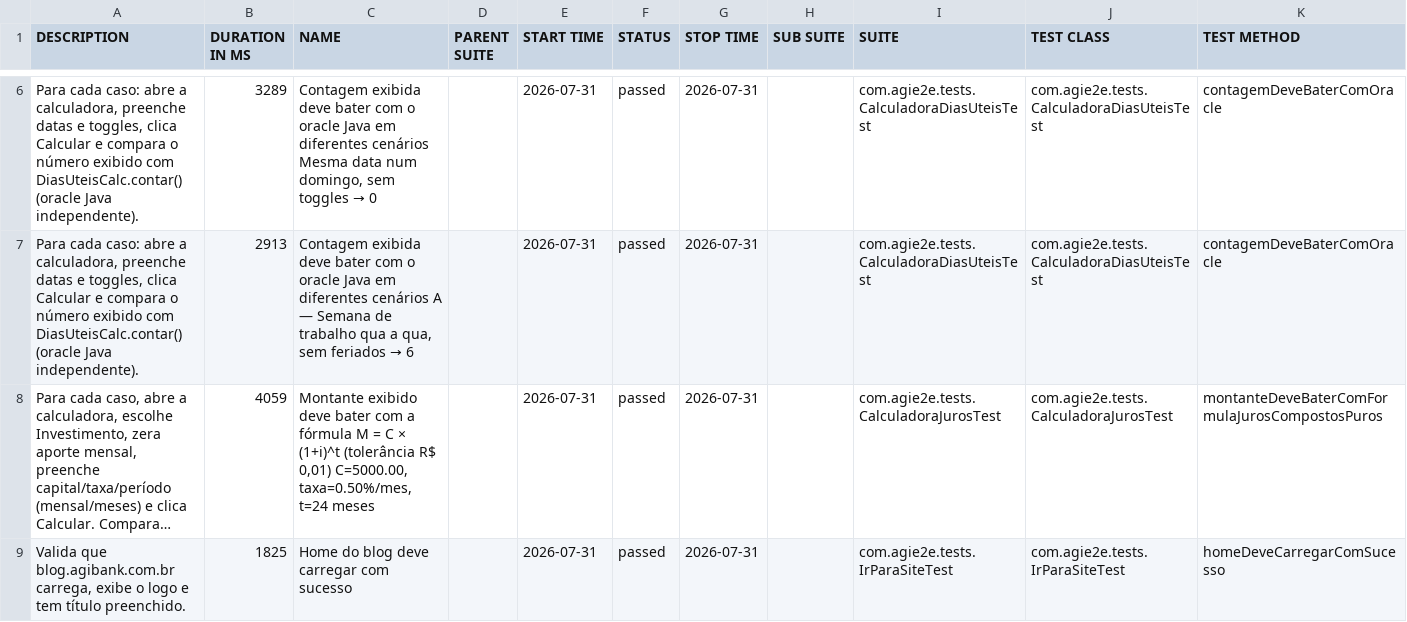
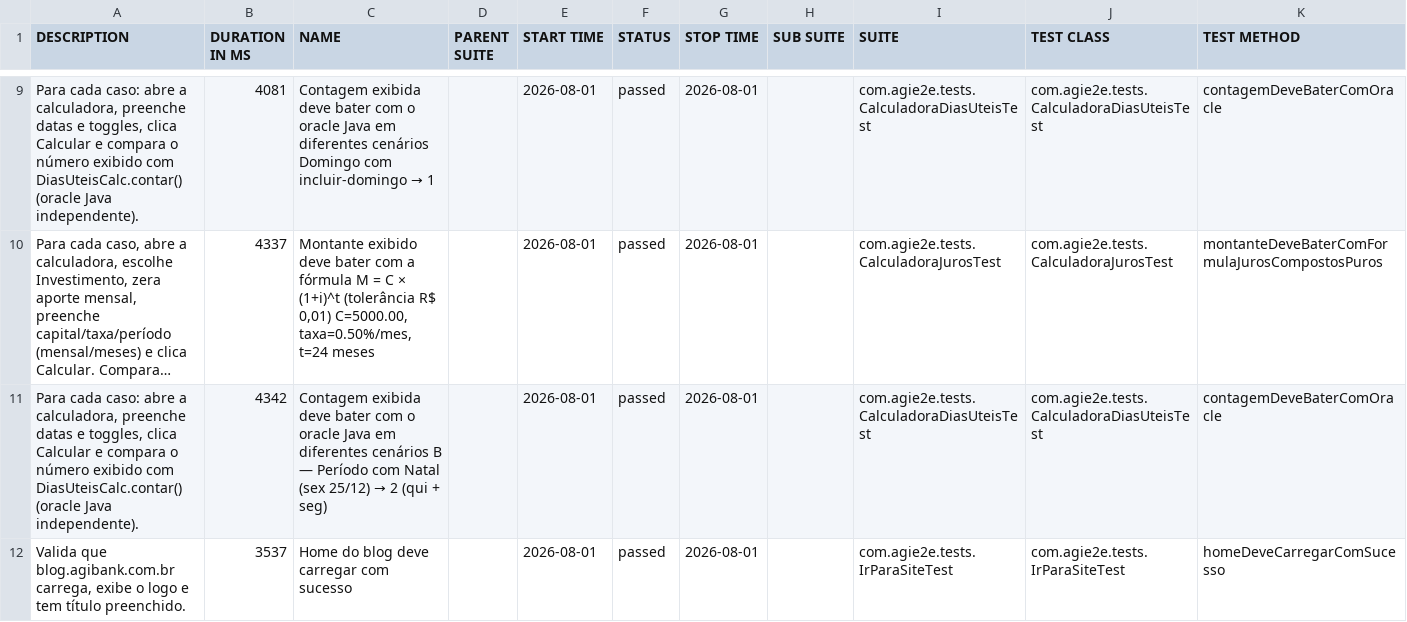
Before and after one commit to silasmarques/agi-e2e, a CSV file: data/suites.csv, drawn as a sheet; only a part is shown, gaps mark what is left out; long unchanged cells end in …; removed rows and columns are numbered as before the commit, all else as after; the diff covers the shown part only; the diff names each change by its address in the sheet, - before the commit and + after, or states it on an @@ line.

```diff
--- a/data/suites.csv
+++ b/data/suites.csv
-row 6: Para cada caso: abre a calculadora, preenche datas e toggles, clica Calcular e compara o número exibido com DiasUteisCalc.contar() (oracle Java independente). | 3289 | Contagem exibida deve bater com o oracle Java em diferentes cenários Mesma data num domingo, sem toggles → 0 |  | 2026-07-31 | passed | 2026-07-31 |  | com.agie2e.tests.CalculadoraDiasUteisTest | com.agie2e.tests.CalculadoraDiasUteisTest | contagemDeveBaterComOracle
-B9 (DURATION IN MS): 2913
+B9 (DURATION IN MS): 4081
@@ C9 (NAME): …diferentes cenários A — Semana de trabalho qua a qua, sem feriados → 6 → …diferentes cenários Domingo com incluir-domingo → 1 @@
-E9:E10 (START TIME): 2026-07-31
+E9:E10 (START TIME): 2026-08-01
-G9:G10 (STOP TIME): 2026-07-31
+G9:G10 (STOP TIME): 2026-08-01
-B10 (DURATION IN MS): 4059
+B10 (DURATION IN MS): 4337
+row 11: Para cada caso: abre a calculadora, preenche datas e toggles, clica Calcular e compara o número exibido com DiasUteisCalc.contar() (oracle Java independente). | 4342 | Contagem exibida deve bater com o oracle Java em diferentes cenários B — Período com Natal (sex 25/12) → 2 (qui + seg) |  | 2026-08-01 | passed | 2026-08-01 |  | com.agie2e.tests.CalculadoraDiasUteisTest | com.agie2e.tests.CalculadoraDiasUteisTest | contagemDeveBaterComOracle
-B12 (DURATION IN MS): 1825
+B12 (DURATION IN MS): 3537
-E12 (START TIME): 2026-07-31
+E12 (START TIME): 2026-08-01
-G12 (STOP TIME): 2026-07-31
+G12 (STOP TIME): 2026-08-01
```
Also changed, not shown: 6 added rows, 6 removed rows and 22 edited cells elsewhere in this file, data/behaviors.csv, 48 other files.
